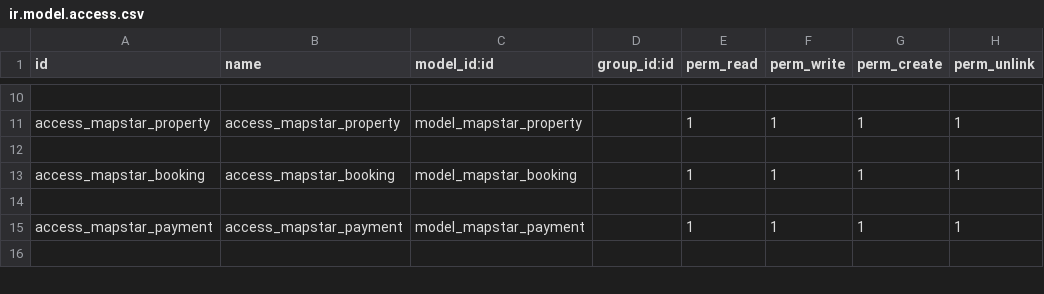
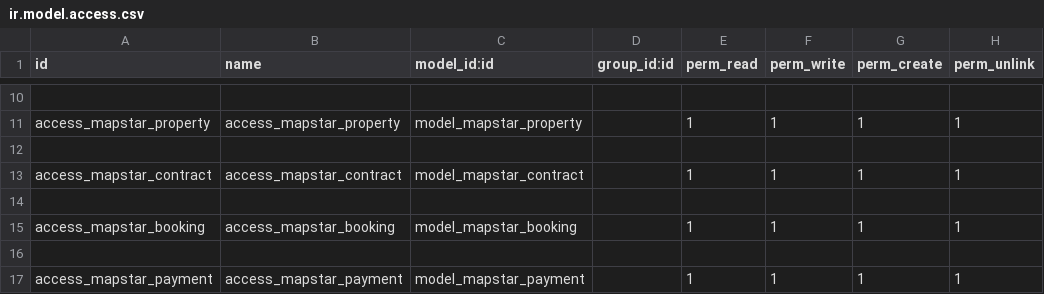
Before and after one commit to HieuPham1504/odoo_app, a CSV file: mapstar_property/security/ir.model.access.csv, drawn as a sheet; only a part is shown, gaps mark what is left out; the shorter side is filled out with more unchanged rows.

Commit message:
ir model

```diff
--- a/mapstar_property/security/ir.model.access.csv
+++ b/mapstar_property/security/ir.model.access.csv
@@ -12,2 +12,4 @@ access_mapstar_property,access_mapstar_property,model_mapstar_property,,1,1,1,1
 
+access_mapstar_contract,access_mapstar_contract,model_mapstar_contract,,1,1,1,1
+
 access_mapstar_booking,access_mapstar_booking,model_mapstar_booking,,1,1,1,1
```
Also changed, not shown: 1 other file.
